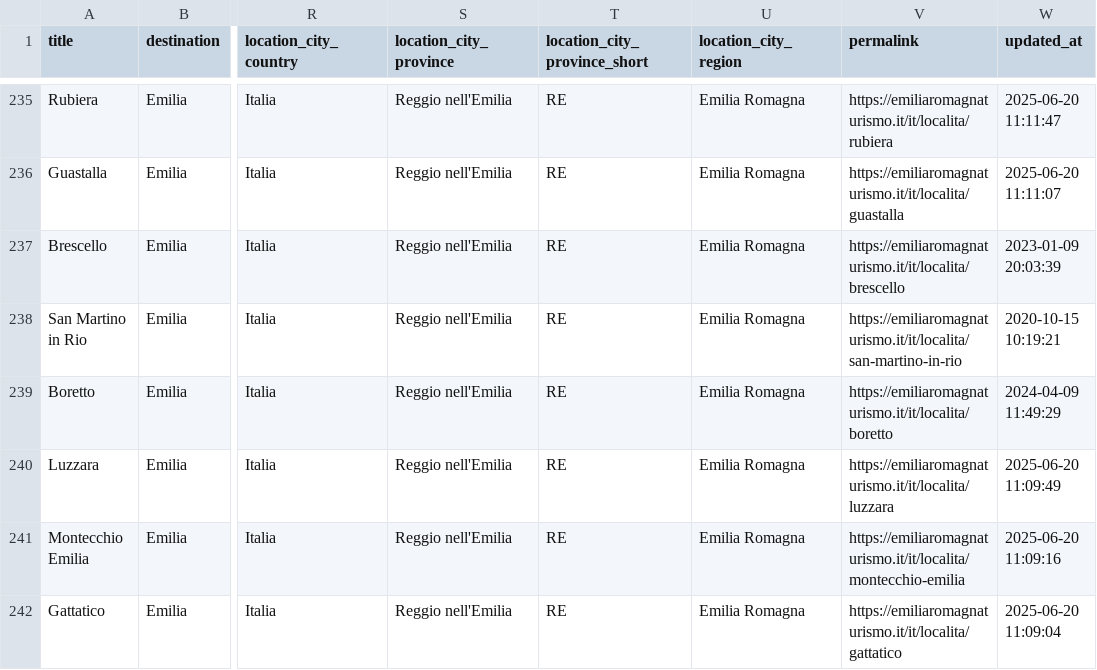
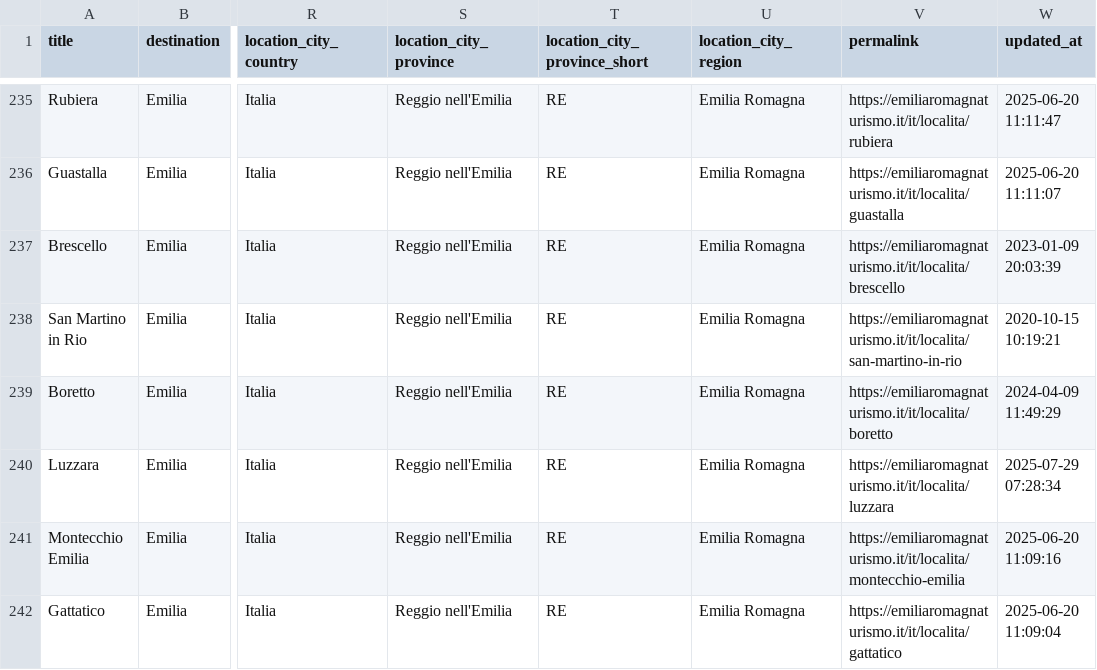
Before and after one commit to APT-Servizi/openapi-ert, a CSV file: dump/localities.csv, drawn as a sheet; only a part is shown, gaps mark what is left out; the diff covers the shown part only; the diff names each change by its address in the sheet, - before the commit and + after, or states it on an @@ line.

Commit message:
Data update of  2025-08-01

```diff
--- a/dump/localities.csv
+++ b/dump/localities.csv
-W240 (updated_at): 2025-06-20 11:09:49
+W240 (updated_at): 2025-07-29 07:28:34
```
Also changed, not shown: 13 edited cells elsewhere in this file.
